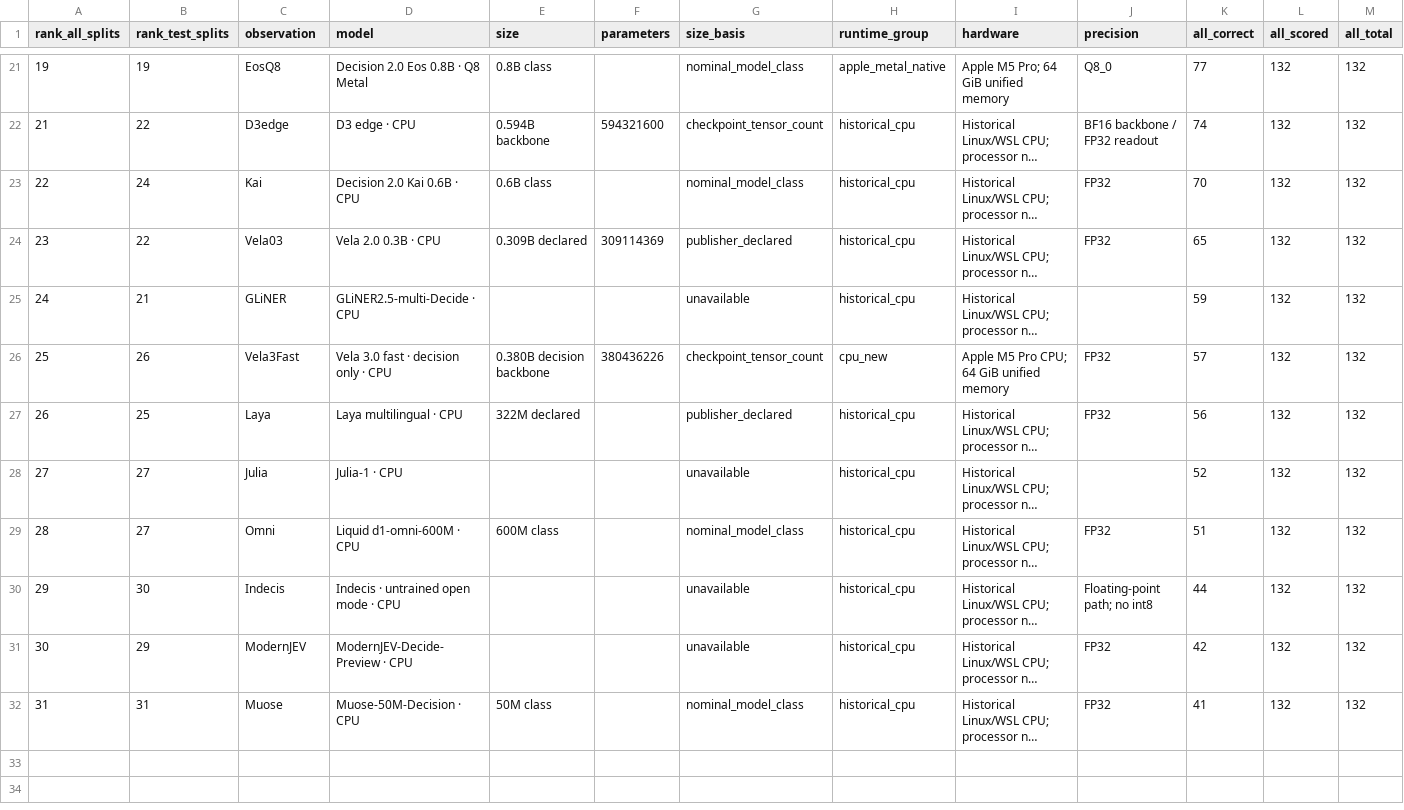
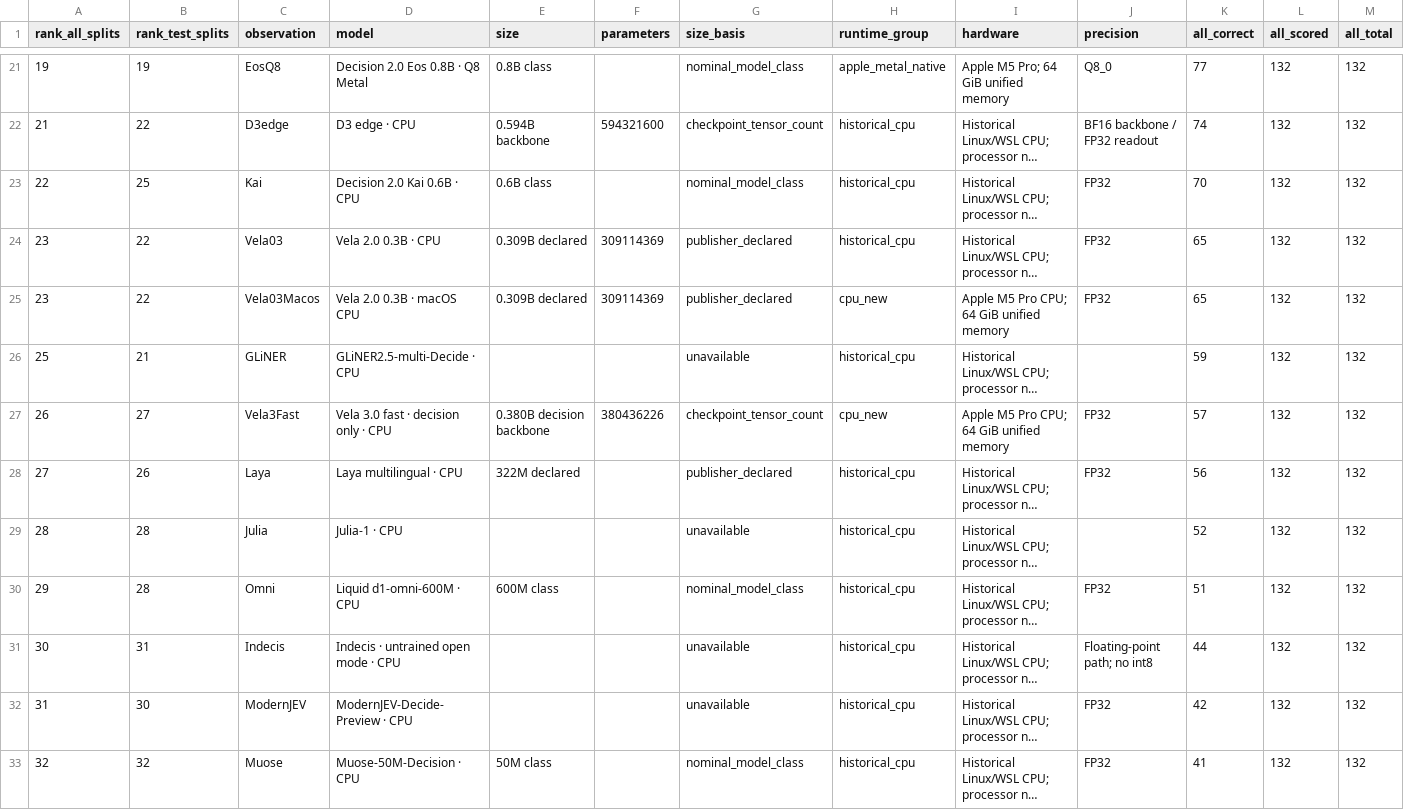
Before and after one commit to theseedship/classification_tests_deposium, a CSV file: docs/leaderboard/models.csv, drawn as a sheet; only a part is shown, gaps mark what is left out; long unchanged cells end in …; addresses are those after the commit; rows hold the shown columns only; the diff names each change by its address in the sheet, - before the commit and + after, or states it on an @@ line.

```diff
--- a/docs/leaderboard/models.csv
+++ b/docs/leaderboard/models.csv
-B23 (rank_test_splits): 24
+B23 (rank_test_splits): 25
+row 25: 23 | 22 | Vela03Macos | Vela 2.0 0.3B · macOS CPU | 0.309B declared | 309114369 | publisher_declared | cpu_new | Apple M5 Pro CPU; 64 GiB unified memory | FP32 | 65 | 132 | 132
-A26 (rank_all_splits): 24
+A26 (rank_all_splits): 25
-A27 (rank_all_splits): 25
+A27 (rank_all_splits): 26
-B27 (rank_test_splits): 26
+B27 (rank_test_splits): 27
-A28 (rank_all_splits): 26
+A28 (rank_all_splits): 27
-B28 (rank_test_splits): 25
+B28 (rank_test_splits): 26
-A29 (rank_all_splits): 27
+A29 (rank_all_splits): 28
-B29:B30 (rank_test_splits): 27
+B29:B30 (rank_test_splits): 28
-A30 (rank_all_splits): 28
+A30 (rank_all_splits): 29
-A31 (rank_all_splits): 29
+A31 (rank_all_splits): 30
-B31 (rank_test_splits): 30
+B31 (rank_test_splits): 31
-A32 (rank_all_splits): 30
+A32 (rank_all_splits): 31
-B32 (rank_test_splits): 29
+B32 (rank_test_splits): 30
-A33 (rank_all_splits): 31
+A33 (rank_all_splits): 32
-B33 (rank_test_splits): 31
+B33 (rank_test_splits): 32
```
Also changed, not shown: docs/leaderboard/campaigns.csv, docs/leaderboard/coverage.csv, 24 other files.
